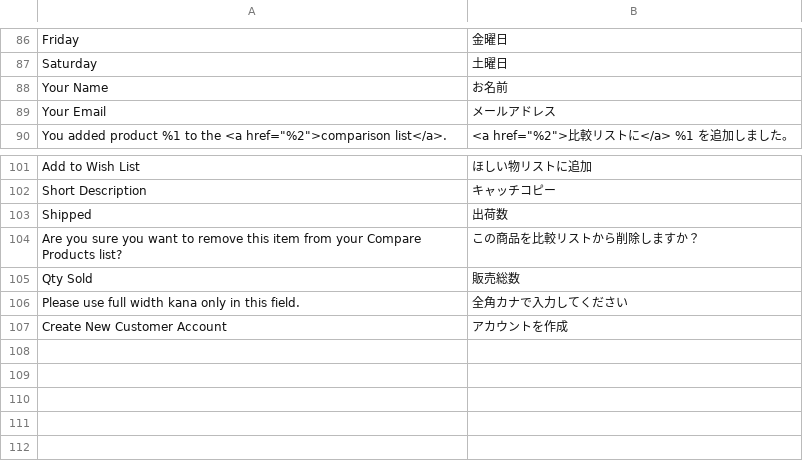
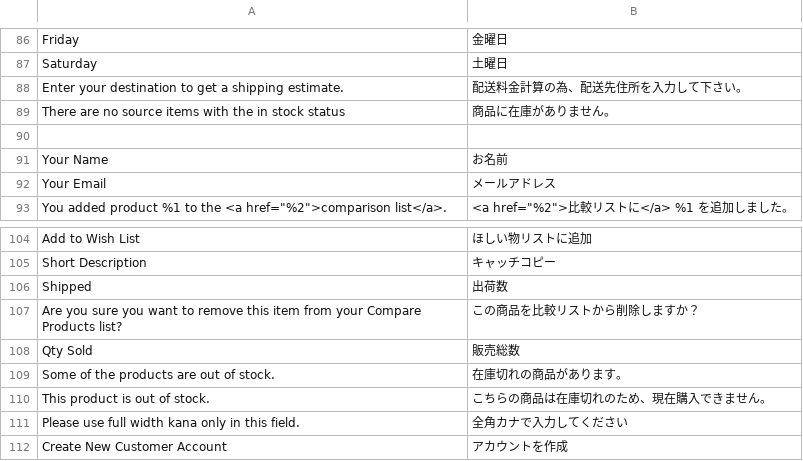
Before and after one commit to mguyenminh99/mirror-project, a CSV file: app/design/frontend/True/mpx/i18n/ja_JP.csv, drawn as a sheet; only a part is shown, gaps mark what is left out; the diff names each change by its address in the sheet, - before the commit and + after, or states it on an @@ line.

```diff
--- a/app/design/frontend/True/mpx/i18n/ja_JP.csv
+++ b/app/design/frontend/True/mpx/i18n/ja_JP.csv
+row 88: Enter your destination to get a shipping estimate. | 配送料金計算の為、配送先住所を入力して下さい。
+row 89: There are no source items with the in stock status | 商品に在庫がありません。
+row 90: (empty)
+row 109: Some of the products are out of stock. | 在庫切れの商品があります。
+row 110: This product is out of stock. | こちらの商品は在庫切れのため、現在購入できません。
```
Also changed, not shown: app/code/Mpx/Mpshipping/i18n/ja_JP.csv, 13 other files.
